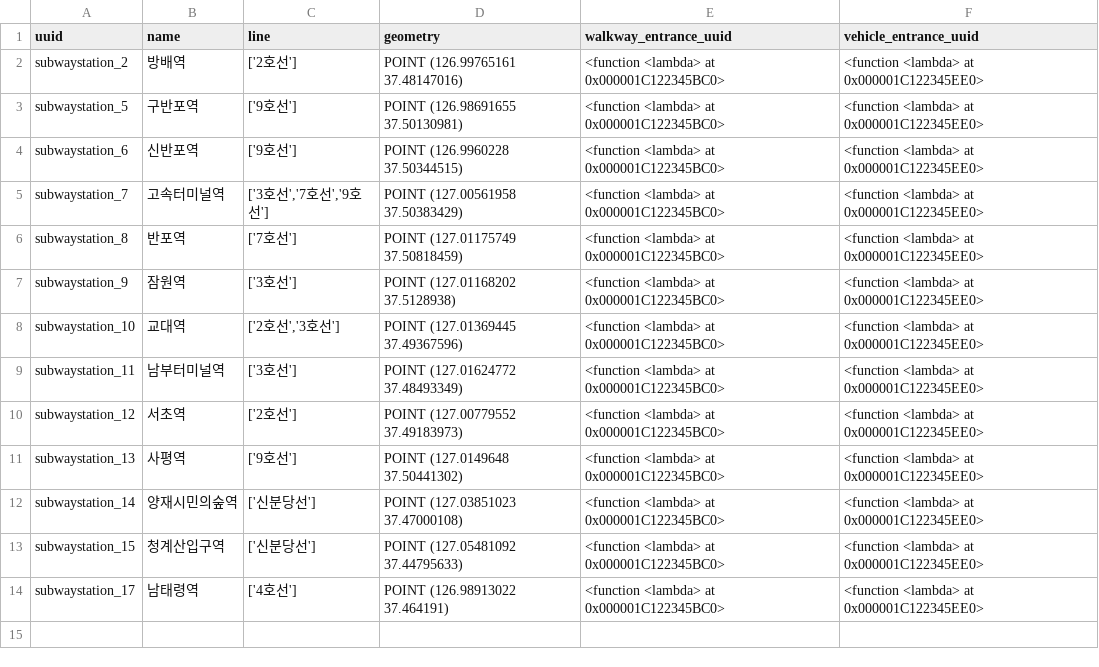
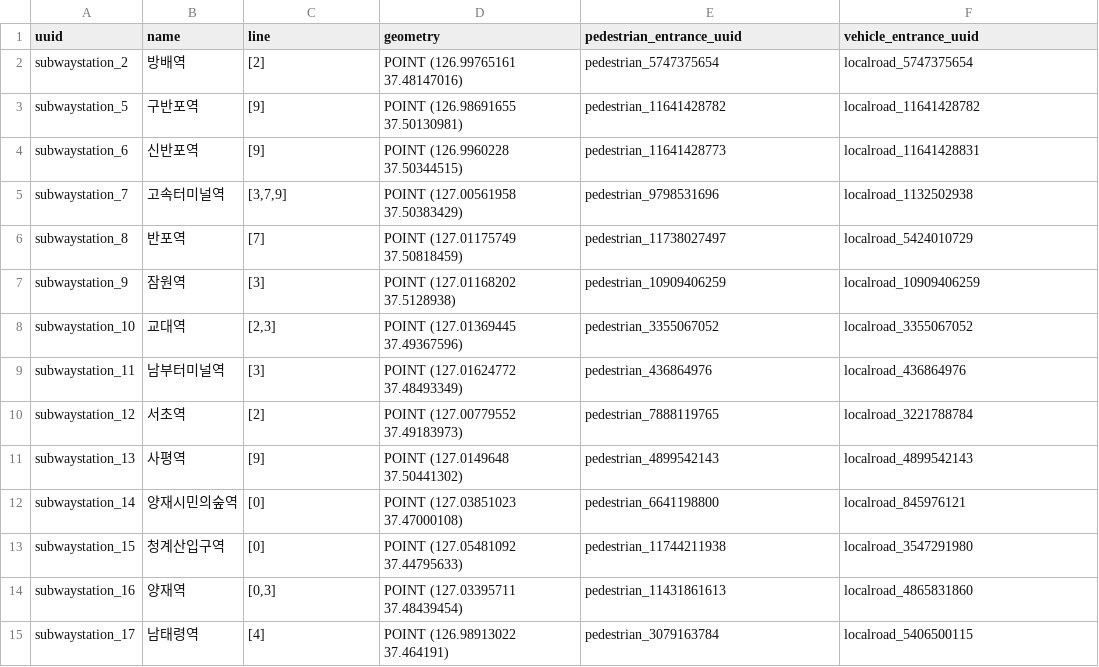
Before and after one commit to cxh-tech/test, a CSV file: SubwayStation.csv, drawn as a sheet.

```diff
--- a/SubwayStation.csv
+++ b/SubwayStation.csv
@@ -1,14 +1,15 @@
-uuid,name,line,geometry,walkway_entrance_uuid,vehicle_entrance_uuid
-subwaystation_2,방배역,['2호선'],POINT (126.99765161 37.48147016),<function <lambda> at 0x000001C122345BC0>,<function <lambda> at 0x000001C122345EE0>
-subwaystation_5,구반포역,['9호선'],POINT (126.98691655 37.50130981),<function <lambda> at 0x000001C122345BC0>,<function <lambda> at 0x000001C122345EE0>
-subwaystation_6,신반포역,['9호선'],POINT (126.9960228 37.50344515),<function <lambda> at 0x000001C122345BC0>,<function <lambda> at 0x000001C122345EE0>
-subwaystation_7,고속터미널역,"['3호선','7호선','9호선']",POINT (127.00561958 37.50383429),<function <lambda> at 0x000001C122345BC0>,<function <lambda> at 0x000001C122345EE0>
-subwaystation_8,반포역,['7호선'],POINT (127.01175749 37.50818459),<function <lambda> at 0x000001C122345BC0>,<function <lambda> at 0x000001C122345EE0>
-subwaystation_9,잠원역,['3호선'],POINT (127.01168202 37.5128938),<function <lambda> at 0x000001C122345BC0>,<function <lambda> at 0x000001C122345EE0>
-subwaystation_10,교대역,"['2호선','3호선']",POINT (127.01369445 37.49367596),<function <lambda> at 0x000001C122345BC0>,<function <lambda> at 0x000001C122345EE0>
-subwaystation_11,남부터미널역,['3호선'],POINT (127.01624772 37.48493349),<function <lambda> at 0x000001C122345BC0>,<function <lambda> at 0x000001C122345EE0>
-subwaystation_12,서초역,['2호선'],POINT (127.00779552 37.49183973),<function <lambda> at 0x000001C122345BC0>,<function <lambda> at 0x000001C122345EE0>
-subwaystation_13,사평역,['9호선'],POINT (127.0149648 37.50441302),<function <lambda> at 0x000001C122345BC0>,<function <lambda> at 0x000001C122345EE0>
-subwaystation_14,양재시민의숲역,['신분당선'],POINT (127.03851023 37.47000108),<function <lambda> at 0x000001C122345BC0>,<function <lambda> at 0x000001C122345EE0>
-subwaystation_15,청계산입구역,['신분당선'],POINT (127.05481092 37.44795633),<function <lambda> at 0x000001C122345BC0>,<function <lambda> at 0x000001C122345EE0>
-subwaystation_17,남태령역,['4호선'],POINT (126.98913022 37.464191),<function <lambda> at 0x000001C122345BC0>,<function <lambda> at 0x000001C122345EE0>
+uuid,name,line,geometry,pedestrian_entrance_uuid,vehicle_entrance_uuid
+subwaystation_2,방배역,[2],POINT (126.99765161 37.48147016),pedestrian_5747375654,localroad_5747375654
+subwaystation_5,구반포역,[9],POINT (126.98691655 37.50130981),pedestrian_11641428782,localroad_11641428782
+subwaystation_6,신반포역,[9],POINT (126.9960228 37.50344515),pedestrian_11641428773,localroad_11641428831
+subwaystation_7,고속터미널역,"[3,7,9]",POINT (127.00561958 37.50383429),pedestrian_9798531696,localroad_1132502938
+subwaystation_8,반포역,[7],POINT (127.01175749 37.50818459),pedestrian_11738027497,localroad_5424010729
+subwaystation_9,잠원역,[3],POINT (127.01168202 37.5128938),pedestrian_10909406259,localroad_10909406259
+subwaystation_10,교대역,"[2,3]",POINT (127.01369445 37.49367596),pedestrian_3355067052,localroad_3355067052
+subwaystation_11,남부터미널역,[3],POINT (127.01624772 37.48493349),pedestrian_436864976,localroad_436864976
+subwaystation_12,서초역,[2],POINT (127.00779552 37.49183973),pedestrian_7888119765,localroad_3221788784
+subwaystation_13,사평역,[9],POINT (127.0149648 37.50441302),pedestrian_4899542143,localroad_4899542143
+subwaystation_14,양재시민의숲역,[0],POINT (127.03851023 37.47000108),pedestrian_6641198800,localroad_845976121
+subwaystation_15,청계산입구역,[0],POINT (127.05481092 37.44795633),pedestrian_11744211938,localroad_3547291980
+subwaystation_16,양재역,"[0,3]",POINT (127.03395711 37.48439454),pedestrian_11431861613,localroad_4865831860
+subwaystation_17,남태령역,[4],POINT (126.98913022 37.464191),pedestrian_3079163784,localroad_5406500115
```
Also changed, not shown: AdministartiveDistrictDong.csv, AdministrativeDistrictGu.csv, 7 other files.
